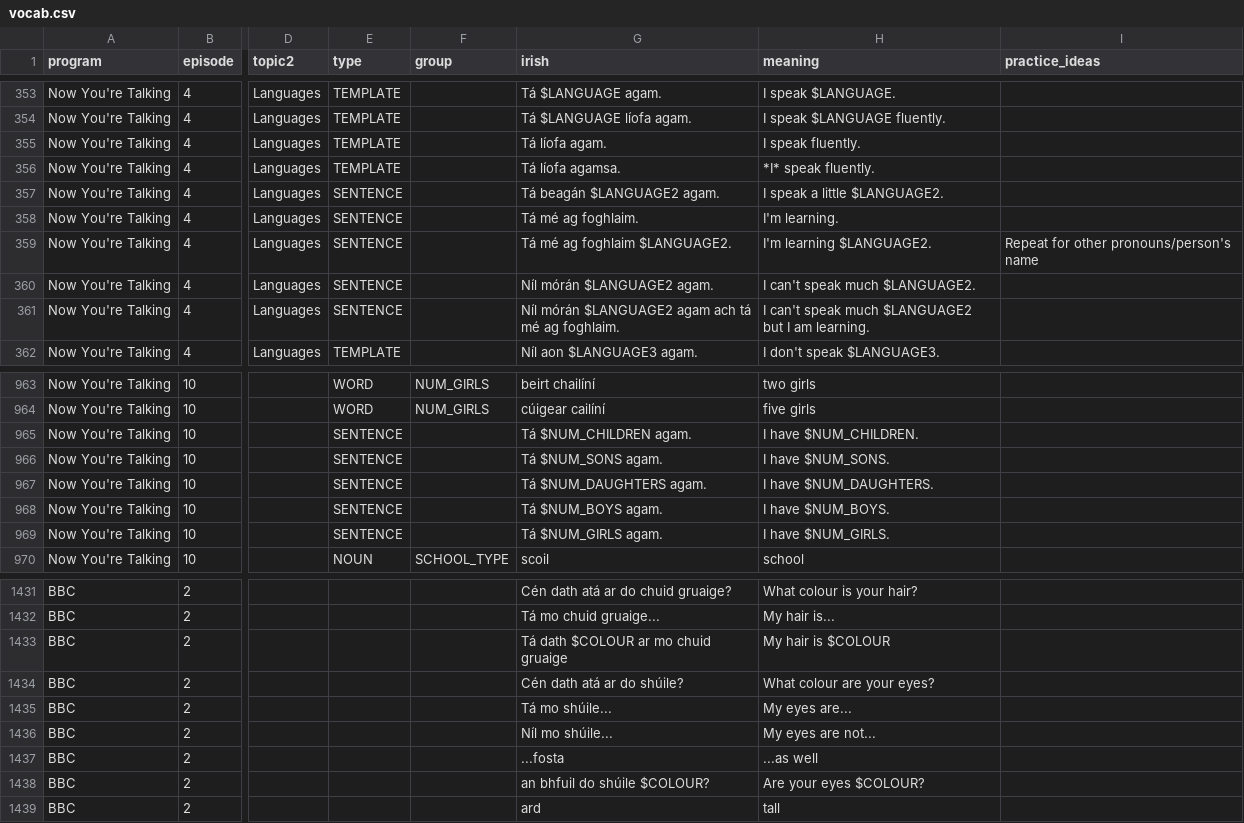
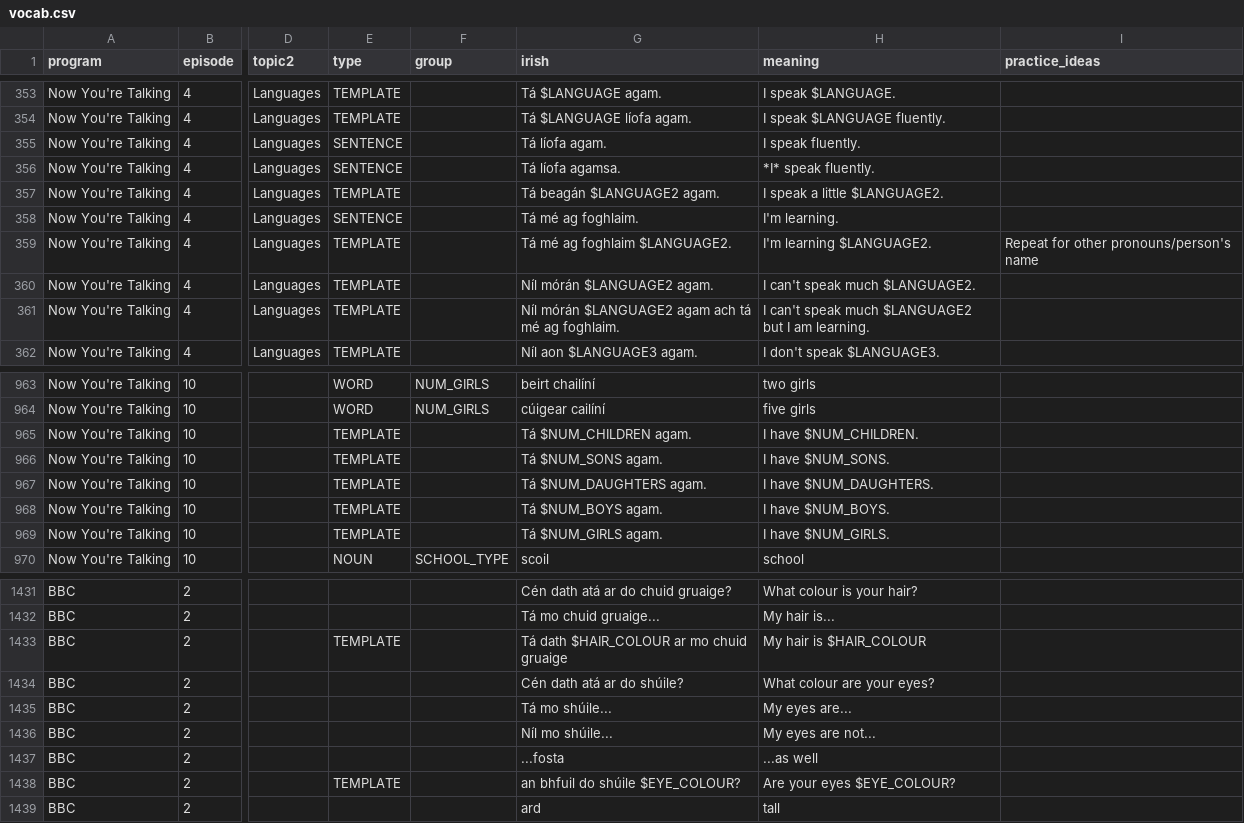
Before and after one commit to michaelw730/irish, a CSV file: vocab.csv, drawn as a sheet; only a part is shown, gaps mark what is left out; the diff covers the shown part only; the diff names each change by its address in the sheet, - before the commit and + after, or states it on an @@ line.

```diff
--- a/vocab.csv
+++ b/vocab.csv
-E355:E356 (type): TEMPLATE
+E355:E356 (type): SENTENCE
-E357 (type): SENTENCE
+E357 (type): TEMPLATE
-E359:E361 (type): SENTENCE
+E359:E361 (type): TEMPLATE
-E965:E969 (type): SENTENCE
+E965:E969 (type): TEMPLATE
-E1433 (type): (empty)
+E1433 (type): TEMPLATE
-G1433 (irish): Tá dath $COLOUR ar mo chuid gruaige
+G1433 (irish): Tá dath $HAIR_COLOUR ar mo chuid gruaige
-H1433 (meaning): My hair is $COLOUR
+H1433 (meaning): My hair is $HAIR_COLOUR
-E1438 (type): (empty)
+E1438 (type): TEMPLATE
-G1438 (irish): an bhfuil do shúile $COLOUR?
+G1438 (irish): an bhfuil do shúile $EYE_COLOUR?
-H1438 (meaning): Are your eyes $COLOUR?
+H1438 (meaning): Are your eyes $EYE_COLOUR?
```
Also changed, not shown: 33 edited cells elsewhere in this file, vocab_conv.csv, 1 other file.
